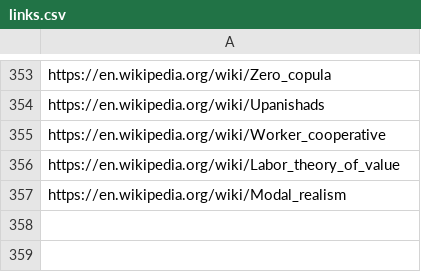
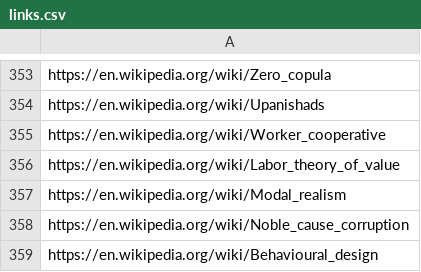
Before and after one commit to yuhonas/learntlist.com, a CSV file: db/links.csv, drawn as a sheet; only a part is shown, gaps mark what is left out; the diff names each change by its address in the sheet, - before the commit and + after, or states it on an @@ line.

Commit message:
update links

```diff
--- a/db/links.csv
+++ b/db/links.csv
+row 358: https://en.wikipedia.org/wiki/Noble_cause_corruption
+row 359: https://en.wikipedia.org/wiki/Behavioural_design
```
